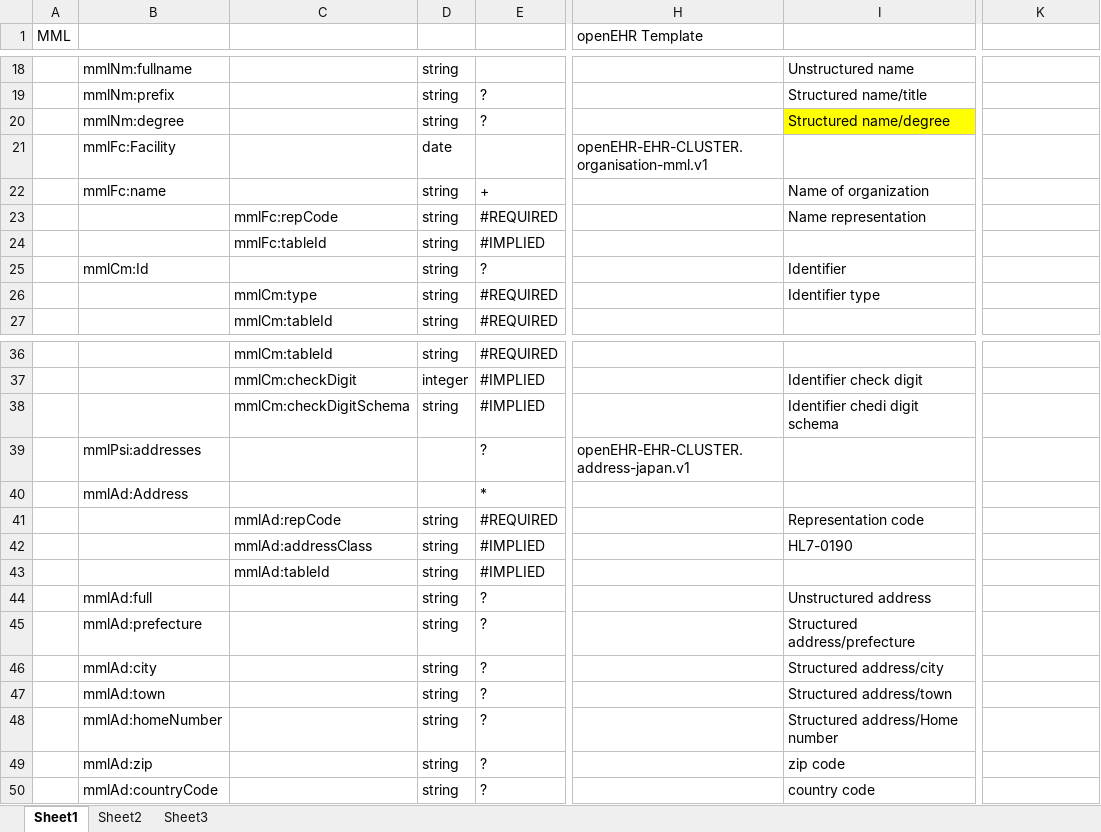
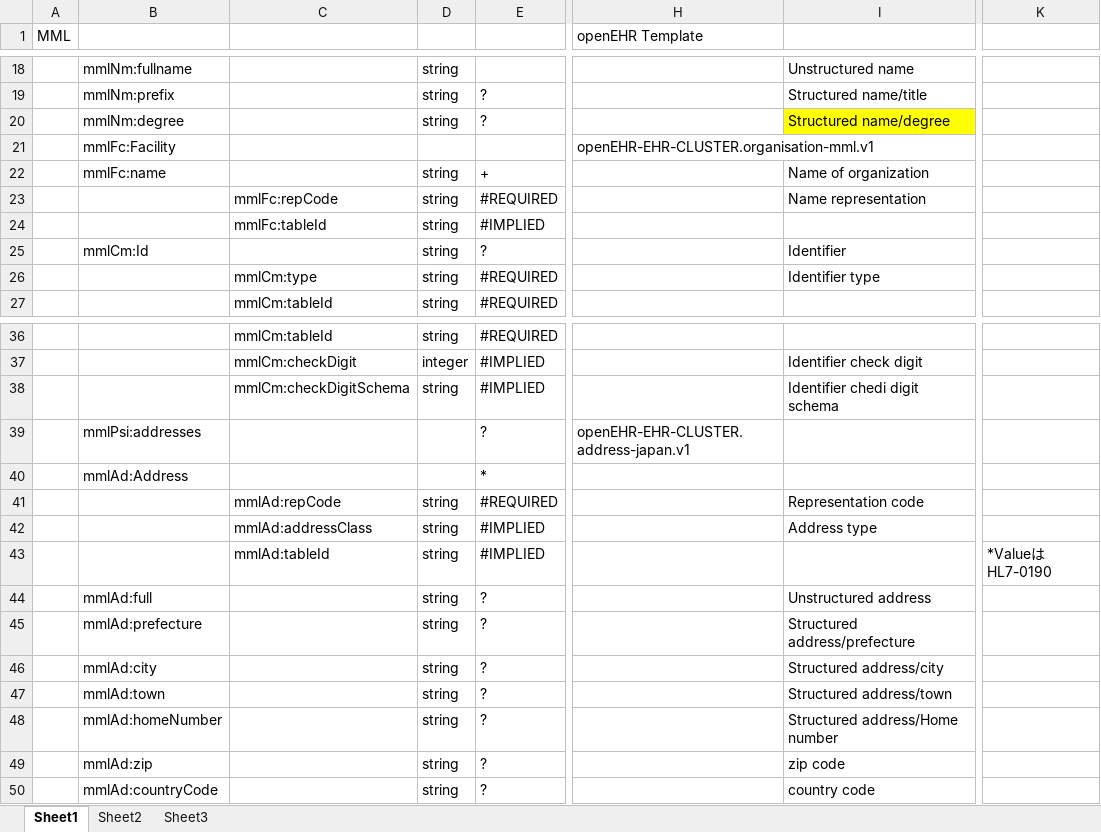
Before and after one commit to skoba/mml, an Excel workbook: mapping/mml_creator_info_mapping.xlsx, sheet Sheet1, drawn as a sheet; only a part is shown, gaps mark what is left out; values as stored, in another font and other column widths than the file's, no borders; the diff names each change by its address in the sheet, - before the commit and + after, or states it on an @@ line.

```diff
--- a/mapping/mml_creator_info_mapping.xlsx (sheet Sheet1)
+++ b/mapping/mml_creator_info_mapping.xlsx (sheet Sheet1)
-D21: date
+D21: (empty)
-I42: HL7-0190
+I42: Address type
-K43: (empty)
+K43: *ValueはHL7-0190
```
Also changed, not shown: mapping/mml_address_mapping.xlsx, mapping/mml_patient_module_mapping.xlsx, 6 other files.
